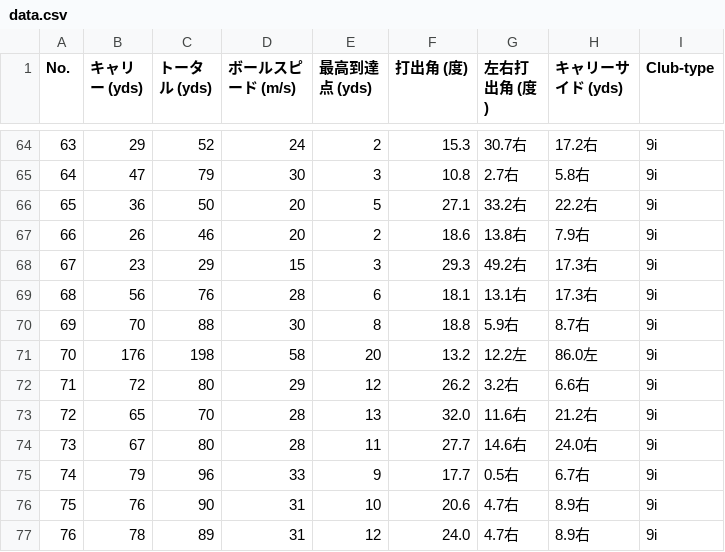
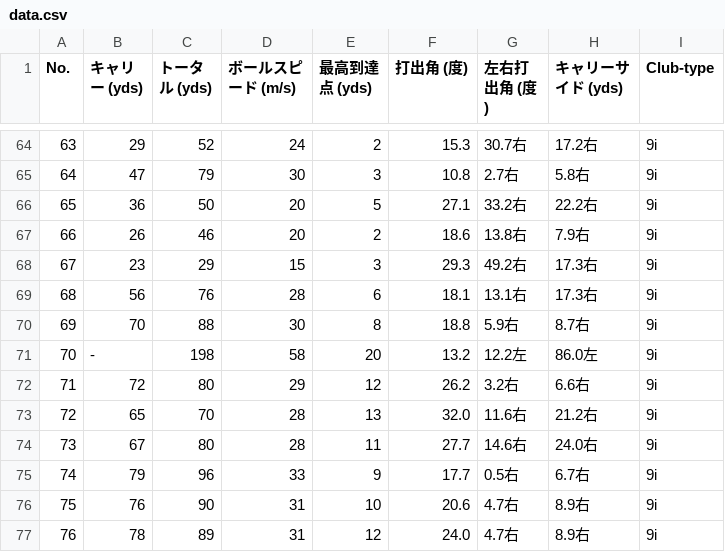
Before and after one commit to kouichi-c-nakamura/trackman-golf, a CSV file: data/2025-12-15 range/data.csv, drawn as a sheet; only a part is shown, gaps mark what is left out.

```diff
--- a/data/2025-12-15 range/data.csv
+++ b/data/2025-12-15 range/data.csv
@@ -70,3 +70,3 @@ No.,キャリー (yds),トータル (yds),ボールスピード (m/s),最高到
 69,70,88,30,8,18.8,5.9右,8.7右,9i
-70,176,198,58,20,13.2,12.2左,86.0左,9i
+70,-,198,58,20,13.2,12.2左,86.0左,9i
 71,72,80,29,12,26.2,3.2右,6.6右,9i
```
Also changed, not shown: 3 other files.
